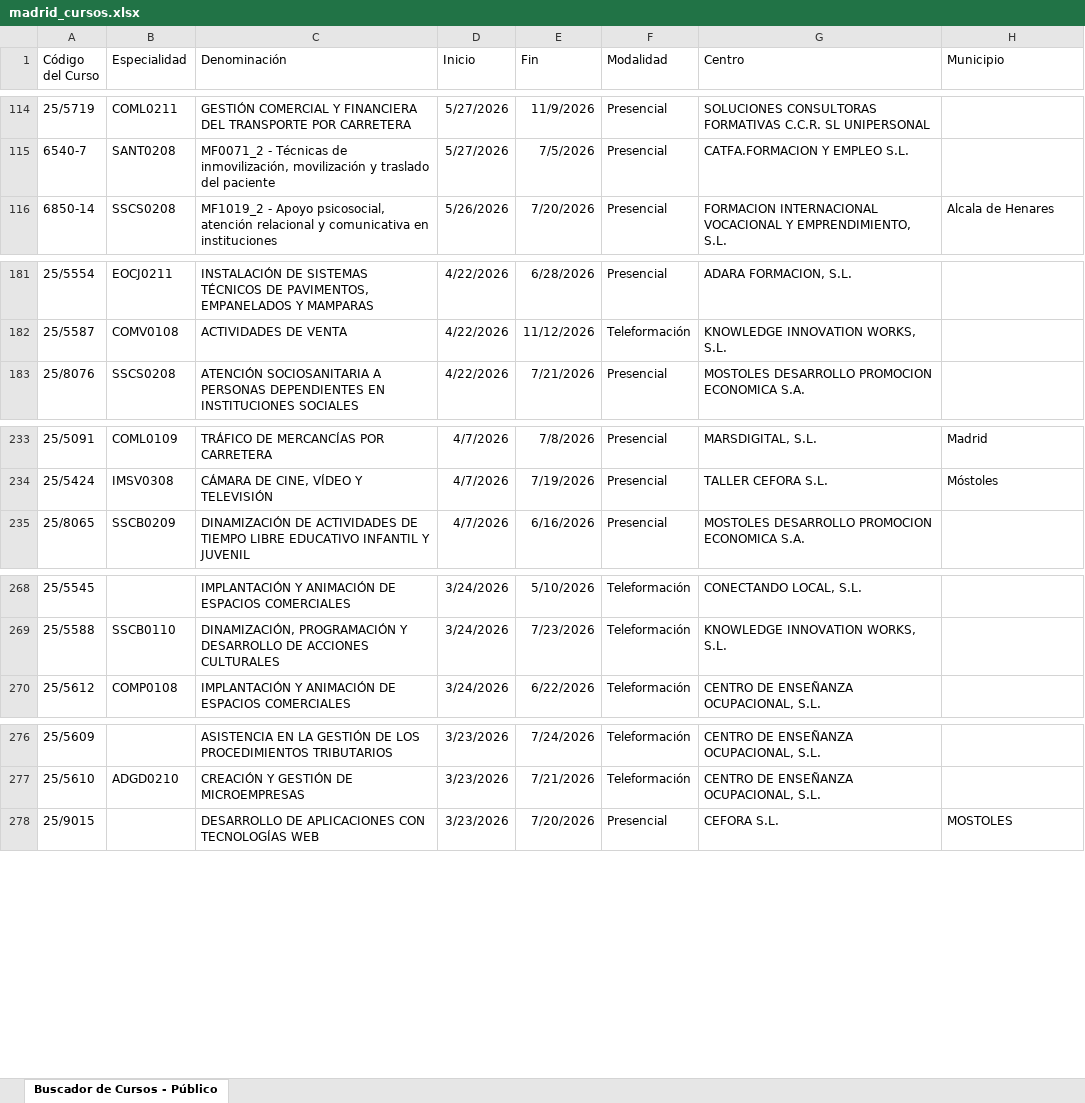
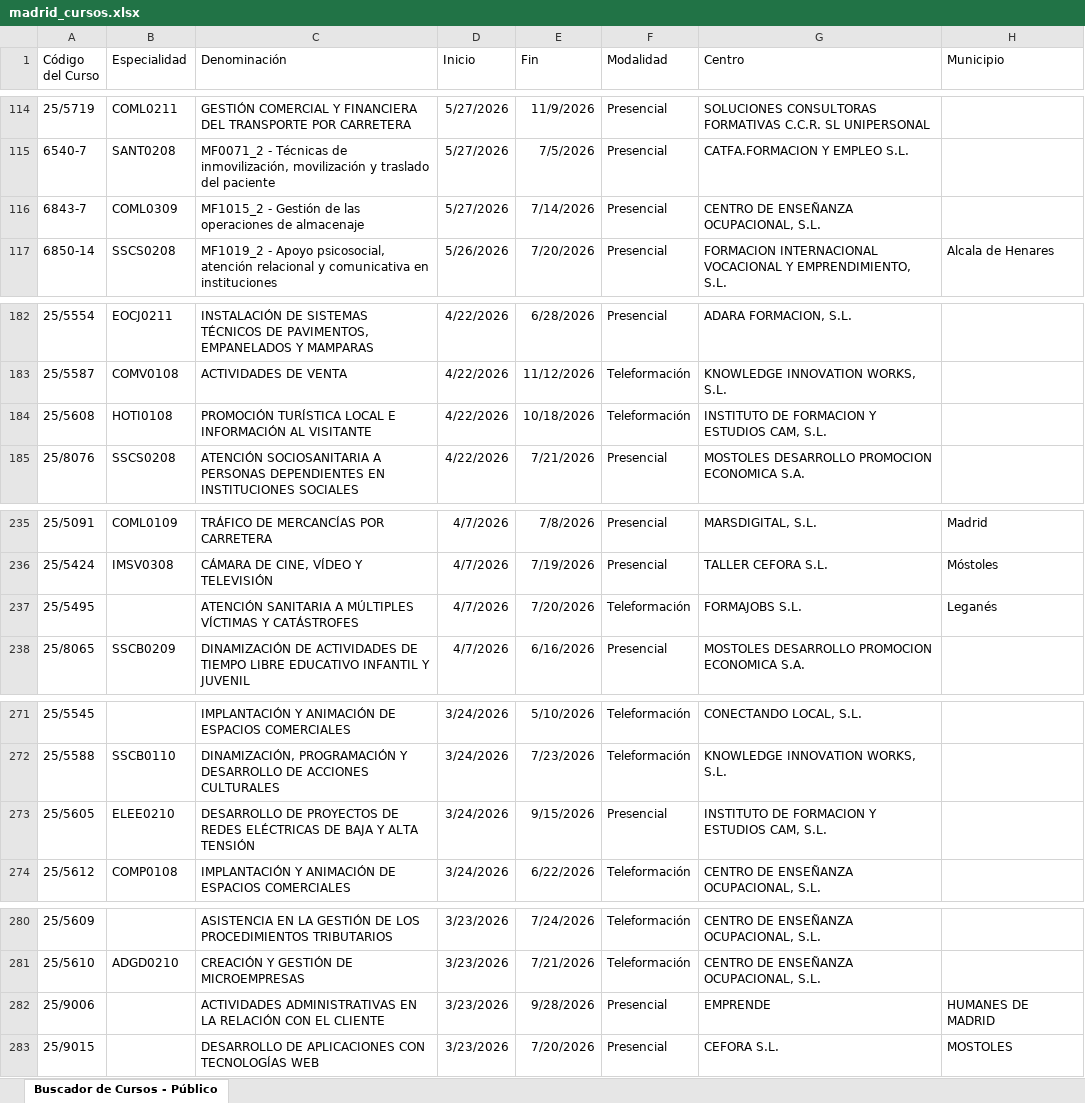
Before and after one commit to adavesik/cursos-de-formacion-SEPE, an Excel workbook: public/madrid_cursos.xlsx, sheet Buscador de Cursos - Público, drawn as a sheet; only a part is shown, gaps mark what is left out; values as stored, in another font and other column widths than the file's, no borders; the diff covers the shown part only; the diff names each change by its address in the sheet, - before the commit and + after, or states it on an @@ line.

```diff
--- a/public/madrid_cursos.xlsx (sheet Buscador de Cursos - Público)
+++ b/public/madrid_cursos.xlsx (sheet Buscador de Cursos - Público)
+row 116: 6843-7 | COML0309 | MF1015_2 - Gestión de las operaciones de almacenaje | 5/27/2026 | 7/14/2026 | Presencial | CENTRO DE ENSEÑANZA OCUPACIONAL, S.L.
+row 184: 25/5608 | HOTI0108 | PROMOCIÓN TURÍSTICA LOCAL E INFORMACIÓN AL VISITANTE | 4/22/2026 | 10/18/2026 | Teleformación | INSTITUTO DE FORMACION Y ESTUDIOS CAM, S.L.
+row 237: 25/5495 |  | ATENCIÓN SANITARIA A MÚLTIPLES VÍCTIMAS Y CATÁSTROFES | 4/7/2026 | 7/20/2026 | Teleformación | FORMAJOBS S.L. | Leganés
+row 273: 25/5605 | ELEE0210 | DESARROLLO DE PROYECTOS DE REDES ELÉCTRICAS DE BAJA Y ALTA TENSIÓN | 3/24/2026 | 9/15/2026 | Presencial | INSTITUTO DE FORMACION Y ESTUDIOS CAM, S.L.
+row 282: 25/9006 |  | ACTIVIDADES ADMINISTRATIVAS EN LA RELACIÓN CON EL CLIENTE | 3/23/2026 | 9/28/2026 | Presencial | EMPRENDE | HUMANES DE MADRID
```
Also changed, not shown: 2 added rows and 12 removed rows elsewhere in this sheet.
